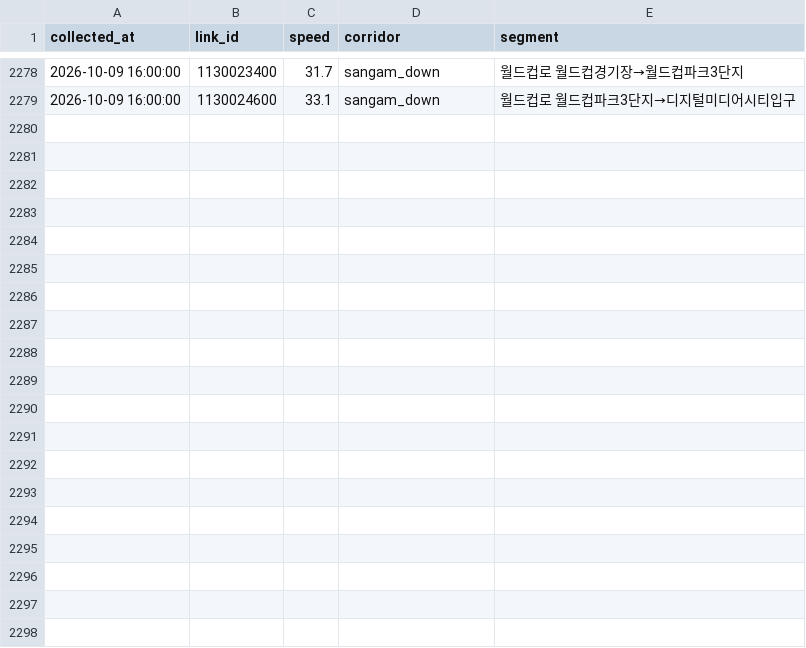
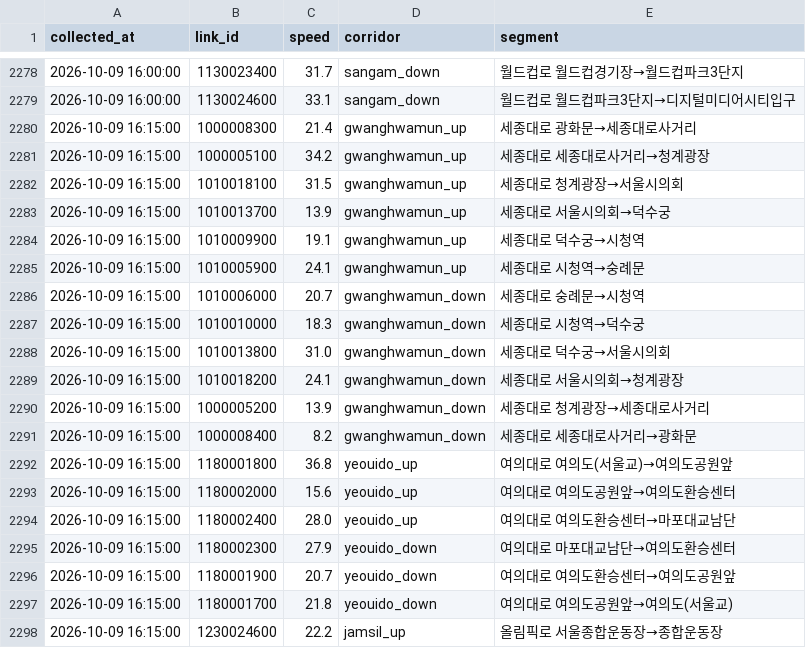
Before and after one commit to SKALA-SAJO/event-aware-traffic-seoul, a CSV file: collected/speed/2026-10-09.csv, drawn as a sheet; only a part is shown, gaps mark what is left out; the diff covers the shown part only.

```diff
--- a/collected/speed/2026-10-09.csv
+++ b/collected/speed/2026-10-09.csv
@@ -2279 +2279,20 @@ collected_at,link_id,speed,corridor,segment
 2026-10-09 16:00:00,1130024600,33.1,sangam_down,월드컵로 월드컵파크3단지→디지털미디어시티입구
+2026-10-09 16:15:00,1000008300,21.4,gwanghwamun_up,세종대로 광화문→세종대로사거리
+2026-10-09 16:15:00,1000005100,34.2,gwanghwamun_up,세종대로 세종대로사거리→청계광장
+2026-10-09 16:15:00,1010018100,31.5,gwanghwamun_up,세종대로 청계광장→서울시의회
+2026-10-09 16:15:00,1010013700,13.9,gwanghwamun_up,세종대로 서울시의회→덕수궁
+2026-10-09 16:15:00,1010009900,19.1,gwanghwamun_up,세종대로 덕수궁→시청역
+2026-10-09 16:15:00,1010005900,24.1,gwanghwamun_up,세종대로 시청역→숭례문
+2026-10-09 16:15:00,1010006000,20.7,gwanghwamun_down,세종대로 숭례문→시청역
+2026-10-09 16:15:00,1010010000,18.3,gwanghwamun_down,세종대로 시청역→덕수궁
+2026-10-09 16:15:00,1010013800,31.0,gwanghwamun_down,세종대로 덕수궁→서울시의회
+2026-10-09 16:15:00,1010018200,24.1,gwanghwamun_down,세종대로 서울시의회→청계광장
+2026-10-09 16:15:00,1000005200,13.9,gwanghwamun_down,세종대로 청계광장→세종대로사거리
+2026-10-09 16:15:00,1000008400,8.2,gwanghwamun_down,세종대로 세종대로사거리→광화문
+2026-10-09 16:15:00,1180001800,36.8,yeouido_up,여의대로 여의도(서울교)→여의도공원앞
+2026-10-09 16:15:00,1180002000,15.6,yeouido_up,여의대로 여의도공원앞→여의도환승센터
+2026-10-09 16:15:00,1180002400,28.0,yeouido_up,여의대로 여의도환승센터→마포대교남단
+2026-10-09 16:15:00,1180002300,27.9,yeouido_down,여의대로 마포대교남단→여의도환승센터
+2026-10-09 16:15:00,1180001900,20.7,yeouido_down,여의대로 여의도환승센터→여의도공원앞
+2026-10-09 16:15:00,1180001700,21.8,yeouido_down,여의대로 여의도공원앞→여의도(서울교)
+2026-10-09 16:15:00,1230024600,22.2,jamsil_up,올림픽로 서울종합운동장→종합운동장
```
Also changed, not shown: 15 added rows elsewhere in this file.
